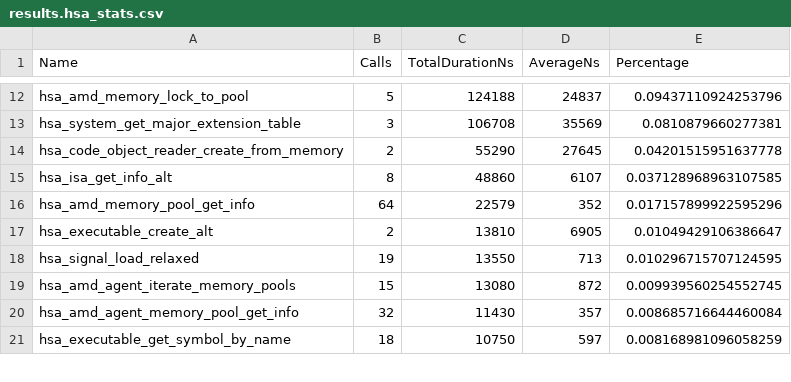
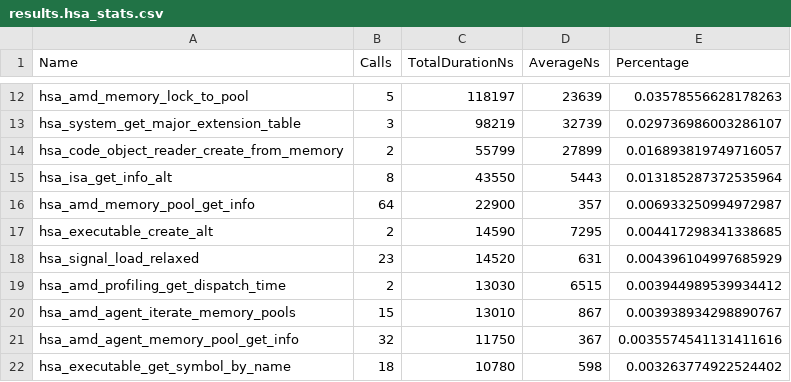
Before and after one commit to ggankhuy/codelab-scripts-github, a CSV file: rocm/hip/stream-exercises/log/2-stream-parallel-barrier-and/results.hsa_stats.csv, drawn as a sheet; only a part is shown, gaps mark what is left out; the diff covers the shown part only.

```diff
--- a/rocm/hip/stream-exercises/log/2-stream-parallel-barrier-and/results.hsa_stats.csv
+++ b/rocm/hip/stream-exercises/log/2-stream-parallel-barrier-and/results.hsa_stats.csv
@@ -12,10 +12,11 @@
-"hsa_amd_memory_lock_to_pool",5,124188,24837,0.09437110924253796
-"hsa_system_get_major_extension_table",3,106708,35569,0.0810879660277381
-"hsa_code_object_reader_create_from_memory",2,55290,27645,0.04201515951637778
-"hsa_isa_get_info_alt",8,48860,6107,0.037128968963107585
-"hsa_amd_memory_pool_get_info",64,22579,352,0.017157899922595296
-"hsa_executable_create_alt",2,13810,6905,0.01049429106386647
-"hsa_signal_load_relaxed",19,13550,713,0.010296715707124595
-"hsa_amd_agent_iterate_memory_pools",15,13080,872,0.009939560254552745
-"hsa_amd_agent_memory_pool_get_info",32,11430,357,0.008685716644460084
-"hsa_executable_get_symbol_by_name",18,10750,597,0.008168981096058259
+"hsa_amd_memory_lock_to_pool",5,118197,23639,0.03578556628178263
+"hsa_system_get_major_extension_table",3,98219,32739,0.029736986003286107
+"hsa_code_object_reader_create_from_memory",2,55799,27899,0.016893819749716057
+"hsa_isa_get_info_alt",8,43550,5443,0.013185287372535964
+"hsa_amd_memory_pool_get_info",64,22900,357,0.006933250994972987
+"hsa_executable_create_alt",2,14590,7295,0.004417298341338685
+"hsa_signal_load_relaxed",23,14520,631,0.004396104997685929
+"hsa_amd_profiling_get_dispatch_time",2,13030,6515,0.003944989539934412
+"hsa_amd_agent_iterate_memory_pools",15,13010,867,0.003938934298890767
+"hsa_amd_agent_memory_pool_get_info",32,11750,367,0.0035574541131411616
+"hsa_executable_get_symbol_by_name",18,10780,598,0.003263774922524402
```
Also changed, not shown: 7 added rows, 7 removed rows and 51 edited cells elsewhere in this file, rocm/hip/stream-exercises/log/2-stream-parallel-barrier-and/results.hip_stats.csv, rocm/hip/stream-exercises/log/2-stream-parallel-barrier-and/results.stats.csv, 12 other files.
